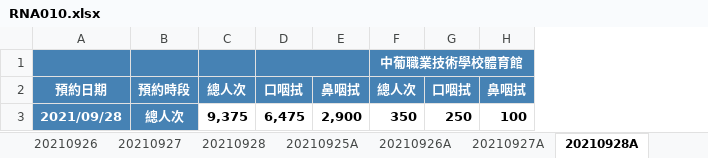
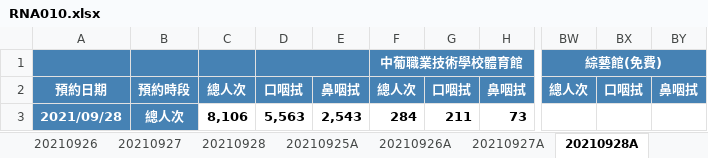
Before and after one commit to adamzerg/SSM-RNA-Test, an Excel workbook: RNA010.xlsx, sheet 20210928A, drawn as a sheet; only a part is shown, gaps mark what is left out; values as stored, in another font and other column widths than the file's, no borders; removed rows and columns are numbered as before the commit, all else as after; the diff covers the shown part only; the diff names each change by its address in the sheet, - before the commit and + after, or states it on an @@ line.

```diff
--- a/RNA010.xlsx (sheet 20210928A)
+++ b/RNA010.xlsx (sheet 20210928A)
-column C, rows 2-3: 總人次 | 9,375
-column D, rows 2-3: 口咽拭 | 6,475
-column E, rows 2-3: 鼻咽拭 | 2,900
+column C, rows 2-3: 總人次 | 8,106
+column D, rows 2-3: 口咽拭 | 5,563
+column E, rows 2-3: 鼻咽拭 | 2,543
+column BW, rows 1-2: 綜藝館(免費) | 總人次
+column BX, row 2: 口咽拭
+column BY, row 2: 鼻咽拭
-F3: 350
+F3: 284
-G3: 250
+G3: 211
-H3: 100
+H3: 73
```
Also changed, not shown: 1115 edited cells elsewhere in this sheet, sheet 20210927A, sheet 20210927, sheet 20210928, sheet 各地點網上預約人次總表, sheet 20210925A, sheet 20210926A, 2 more sheets, 12 other files.
